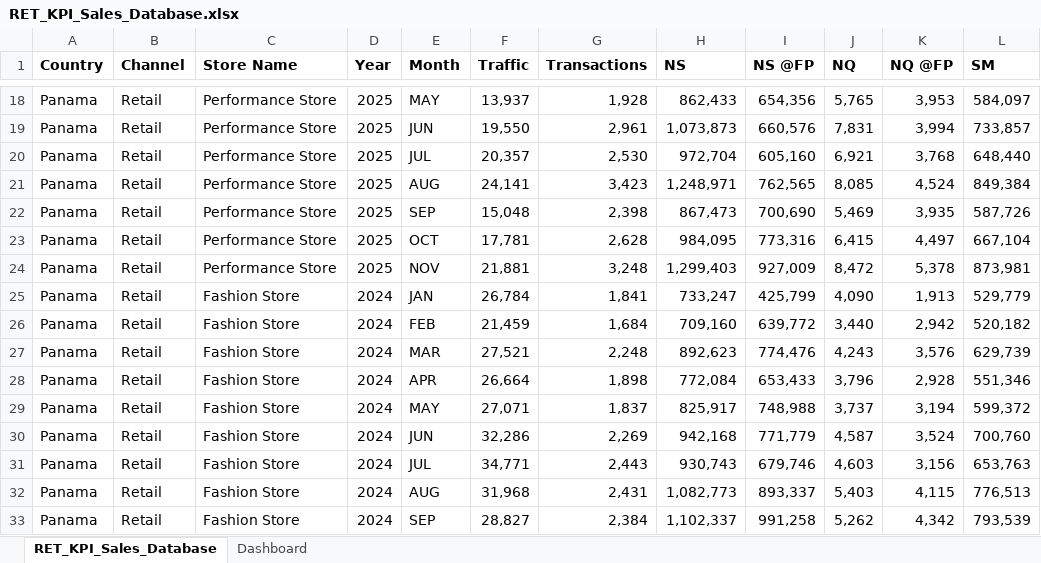
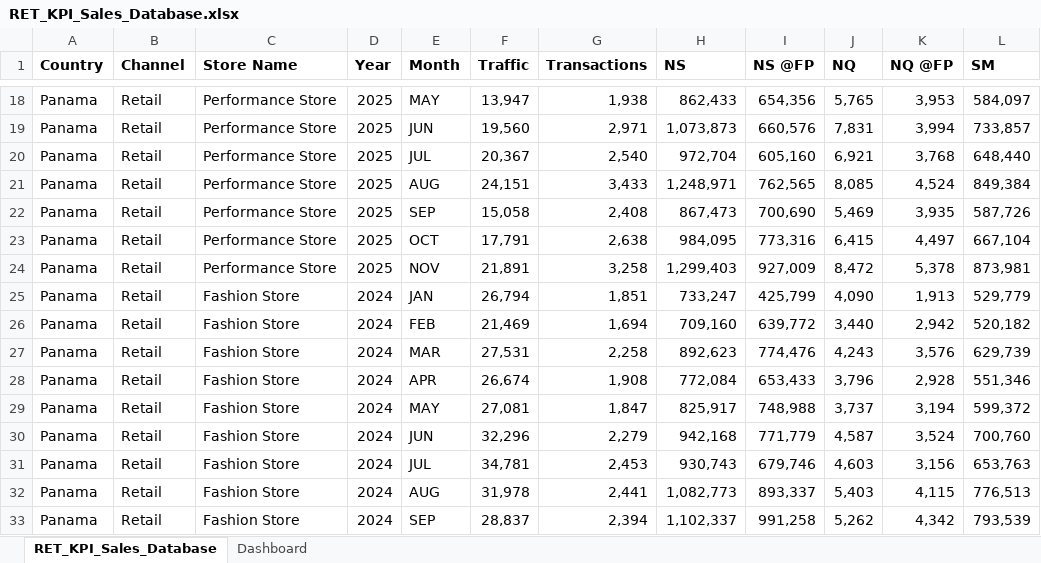
Before and after one commit to FedericoBucayan/Retail-Performance-Dashboard, an Excel workbook: RET_KPI_Sales_Database.xlsx, sheet RET_KPI_Sales_Database, drawn as a sheet; only a part is shown, gaps mark what is left out; values as stored, in another font and other column widths than the file's, no borders; the diff covers the shown part only; the diff names each change by its address in the sheet, - before the commit and + after, or states it on an @@ line.

```diff
--- a/RET_KPI_Sales_Database.xlsx (sheet RET_KPI_Sales_Database)
+++ b/RET_KPI_Sales_Database.xlsx (sheet RET_KPI_Sales_Database)
-F18 (Traffic): 13,937
+F18 (Traffic): 13,947
-G18 (Transactions): 1,928
+G18 (Transactions): 1,938
-F19 (Traffic): 19,550
+F19 (Traffic): 19,560
-G19 (Transactions): 2,961
+G19 (Transactions): 2,971
-F20 (Traffic): 20,357
+F20 (Traffic): 20,367
-G20 (Transactions): 2,530
+G20 (Transactions): 2,540
-F21 (Traffic): 24,141
+F21 (Traffic): 24,151
-G21 (Transactions): 3,423
+G21 (Transactions): 3,433
-F22 (Traffic): 15,048
+F22 (Traffic): 15,058
-G22 (Transactions): 2,398
+G22 (Transactions): 2,408
-F23 (Traffic): 17,781
+F23 (Traffic): 17,791
-G23 (Transactions): 2,628
+G23 (Transactions): 2,638
-F24 (Traffic): 21,881
+F24 (Traffic): 21,891
-G24 (Transactions): 3,248
+G24 (Transactions): 3,258
-F25 (Traffic): 26,784
+F25 (Traffic): 26,794
-G25 (Transactions): 1,841
+G25 (Transactions): 1,851
-F26 (Traffic): 21,459
+F26 (Traffic): 21,469
-G26 (Transactions): 1,684
+G26 (Transactions): 1,694
-F27 (Traffic): 27,521
+F27 (Traffic): 27,531
-G27 (Transactions): 2,248
+G27 (Transactions): 2,258
-F28 (Traffic): 26,664
+F28 (Traffic): 26,674
-G28 (Transactions): 1,898
+G28 (Transactions): 1,908
-F29 (Traffic): 27,071
+F29 (Traffic): 27,081
-G29 (Transactions): 1,837
+G29 (Transactions): 1,847
-F30 (Traffic): 32,286
+F30 (Traffic): 32,296
-G30 (Transactions): 2,269
+G30 (Transactions): 2,279
-F31 (Traffic): 34,771
+F31 (Traffic): 34,781
-G31 (Transactions): 2,443
+G31 (Transactions): 2,453
-F32 (Traffic): 31,968
+F32 (Traffic): 31,978
-G32 (Transactions): 2,431
+G32 (Transactions): 2,441
-F33 (Traffic): 28,827
+F33 (Traffic): 28,837
-G33 (Transactions): 2,384
+G33 (Transactions): 2,394
```
Also changed, not shown: 112 edited cells elsewhere in this sheet, sheet Dashboard, 2 other files.
